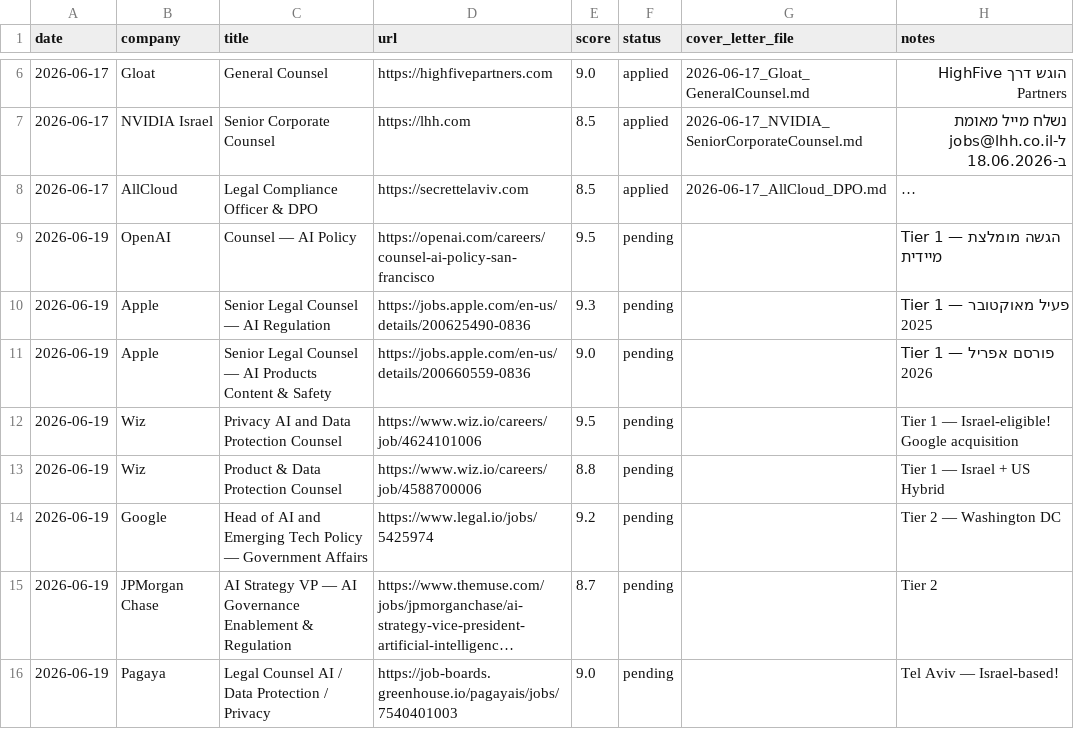
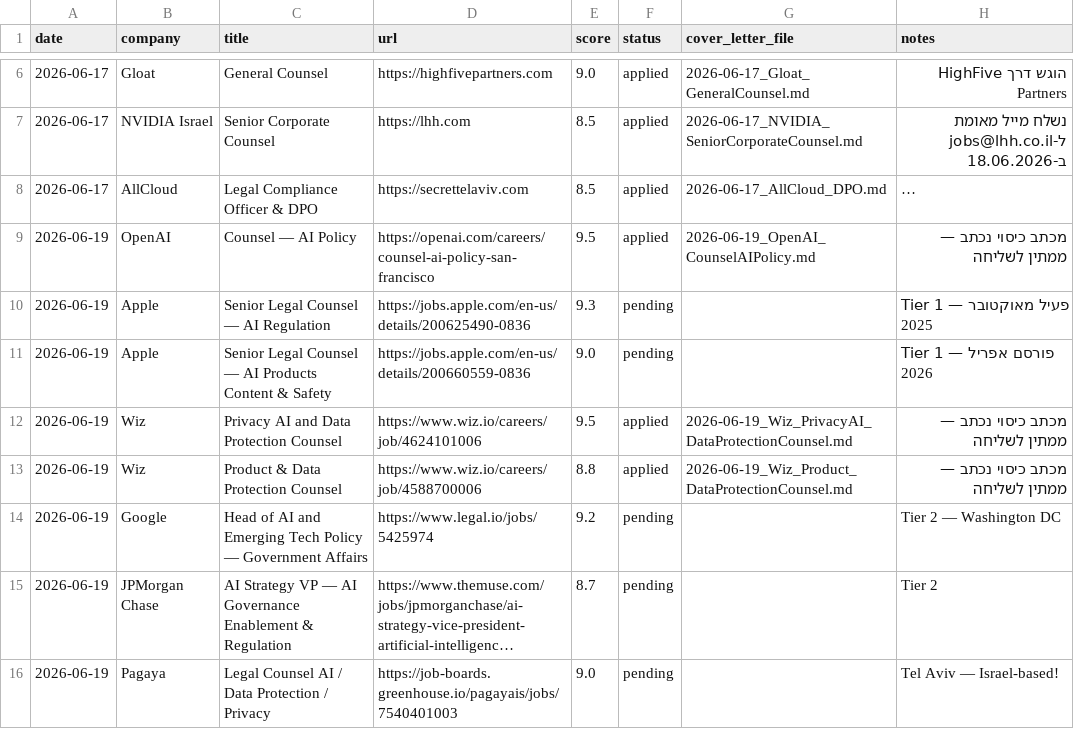
Before and after one commit to lalomavi-collab/desktop-tutorial, a CSV file: job_agent/applications/tracker.csv, drawn as a sheet; only a part is shown, gaps mark what is left out; long unchanged cells end in …; the diff names each change by its address in the sheet, - before the commit and + after, or states it on an @@ line.

```diff
--- a/job_agent/applications/tracker.csv
+++ b/job_agent/applications/tracker.csv
-F9 (status): pending
+F9 (status): applied
-G9 (cover_letter_file): (empty)
+G9 (cover_letter_file): 2026-06-19_OpenAI_CounselAIPolicy.md
-H9 (notes): Tier 1 — הגשה מומלצת מיידית
+H9 (notes): מכתב כיסוי נכתב — ממתין לשליחה
-F12:F13 (status): pending
+F12:F13 (status): applied
-G12 (cover_letter_file): (empty)
+G12 (cover_letter_file): 2026-06-19_Wiz_PrivacyAI_DataProtectionCounsel.md
-H12 (notes): Tier 1 — Israel-eligible! Google acquisition
+H12 (notes): מכתב כיסוי נכתב — ממתין לשליחה
-G13 (cover_letter_file): (empty)
+G13 (cover_letter_file): 2026-06-19_Wiz_Product_DataProtectionCounsel.md
-H13 (notes): Tier 1 — Israel + US Hybrid
+H13 (notes): מכתב כיסוי נכתב — ממתין לשליחה
```
Also changed, not shown: 3 other files.
